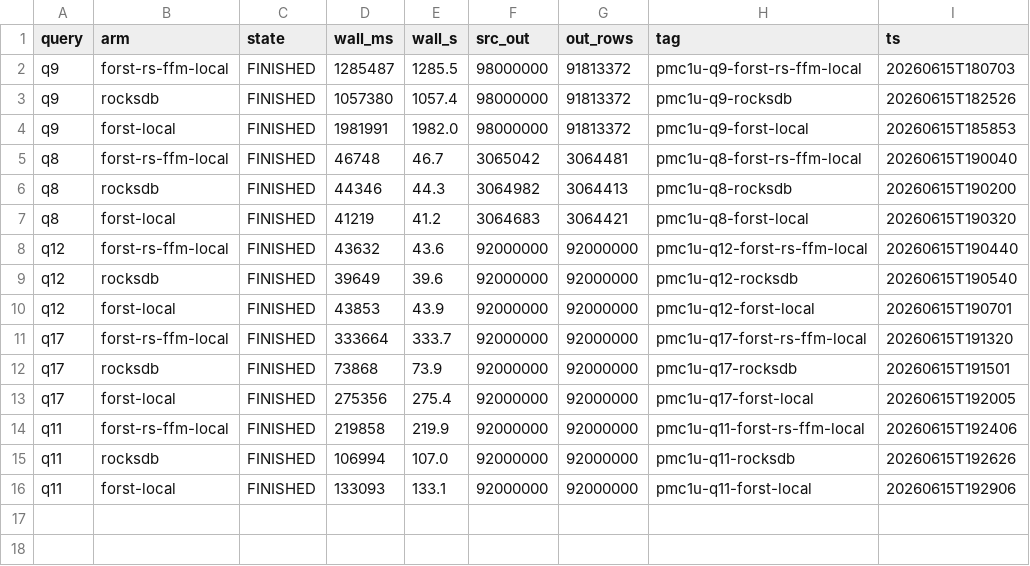
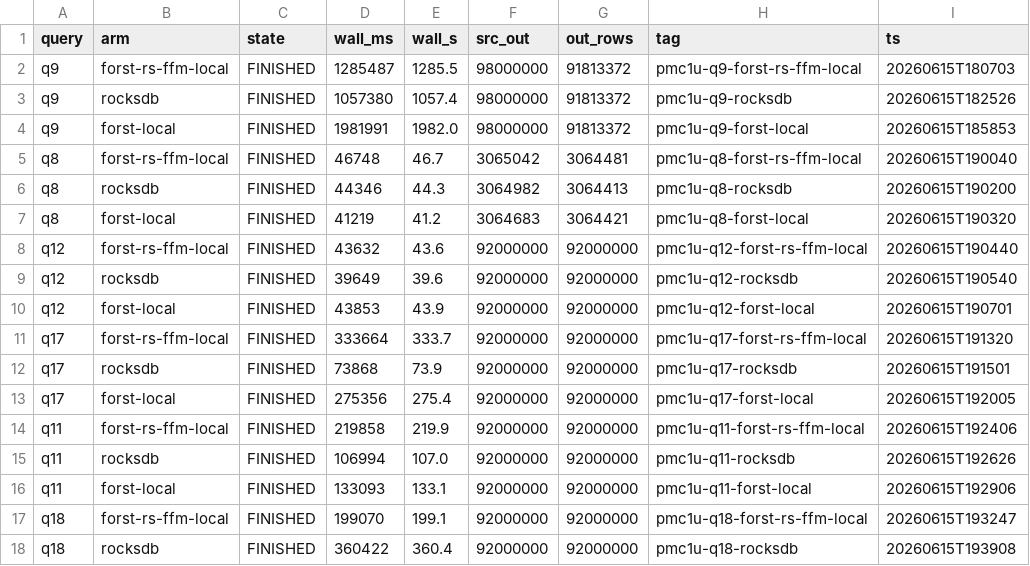
Before and after one commit to jackylee-ch/ForSt, a TSV file: tools/nexmark-local/pmc1-uniform-results.tsv, drawn as a sheet; the diff names each change by its address in the sheet, - before the commit and + after, or states it on an @@ line.

```diff
--- a/tools/nexmark-local/pmc1-uniform-results.tsv
+++ b/tools/nexmark-local/pmc1-uniform-results.tsv
+row 17: q18 | forst-rs-ffm-local | FINISHED | 199070 | 199.1 | 92000000 | 92000000 | pmc1u-q18-forst-rs-ffm-local | 20260615T193247
+row 18: q18 | rocksdb | FINISHED | 360422 | 360.4 | 92000000 | 92000000 | pmc1u-q18-rocksdb | 20260615T193908
```
Also changed, not shown: 1 other file.
